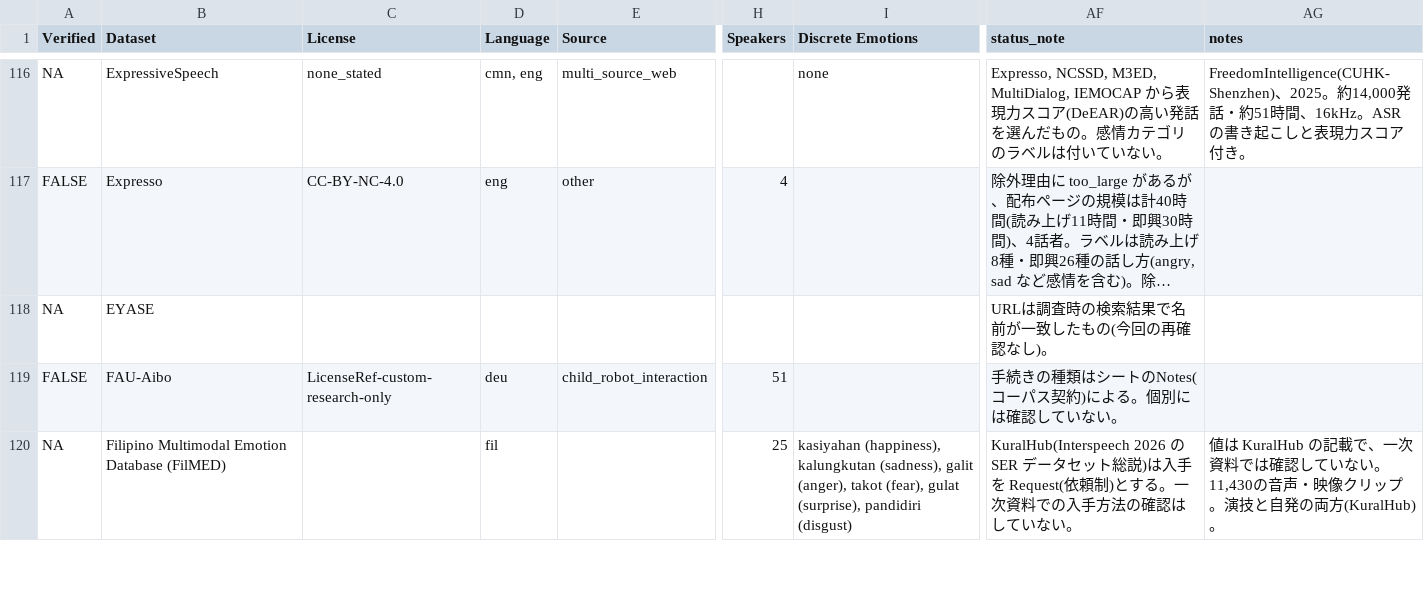
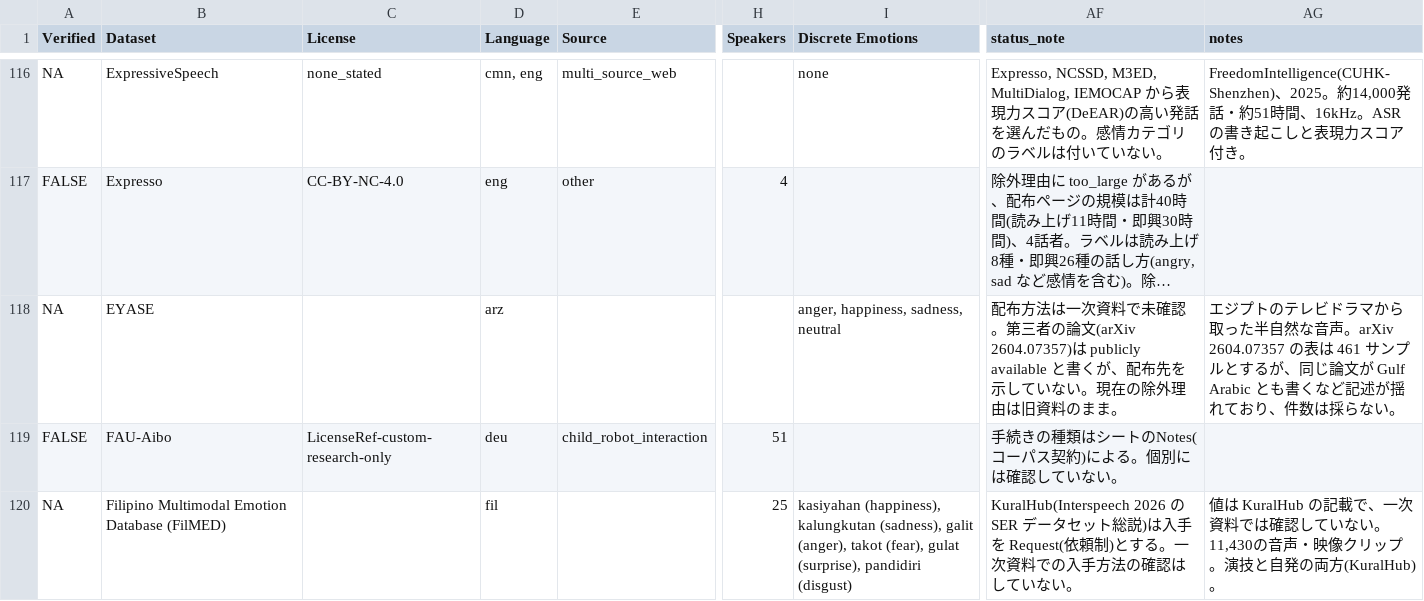
Before and after one commit to itoten/ser_dataset_db, a CSV file: views/datasets_wide.csv, drawn as a sheet; only a part is shown, gaps mark what is left out; long unchanged cells end in …; the diff covers the shown part only; the diff names each change by its address in the sheet, - before the commit and + after, or states it on an @@ line.

```diff
--- a/views/datasets_wide.csv
+++ b/views/datasets_wide.csv
-D118 (Language): (empty)
+D118 (Language): arz
-I118 (Discrete Emotions): (empty)
+I118 (Discrete Emotions): anger, happiness, sadness, neutral
-AF118 (status_note): URLは調査時の検索結果で名前が一致したもの(今回の再確認なし)。
+AF118 (status_note): 配布方法は一次資料で未確認。第三者の論文(arXiv 2604.07357)は publicly available と書くが、配布先を示していない。現在の除外理由は旧資料のまま。
-AG118 (notes): (empty)
+AG118 (notes): エジプトのテレビドラマから取った半自然な音声。arXiv 2604.07357 の表は 461 サンプルとするが、同じ論文が Gulf Arabic とも書くなど記述が揺れており、件数は採らない。
```
Also changed, not shown: 60 edited cells elsewhere in this file, data/datasets.csv, views/discrepancies.csv, 1 other file.
